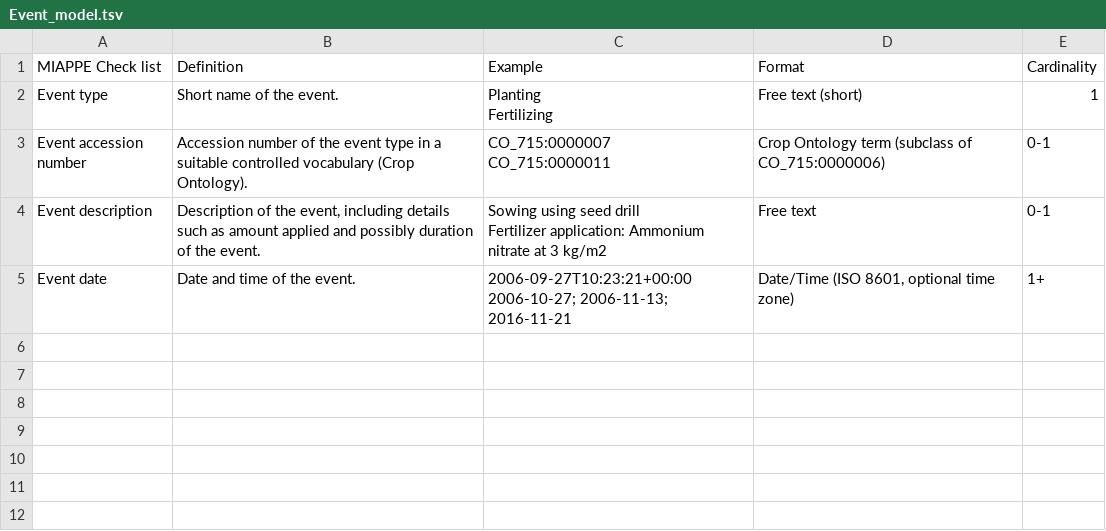
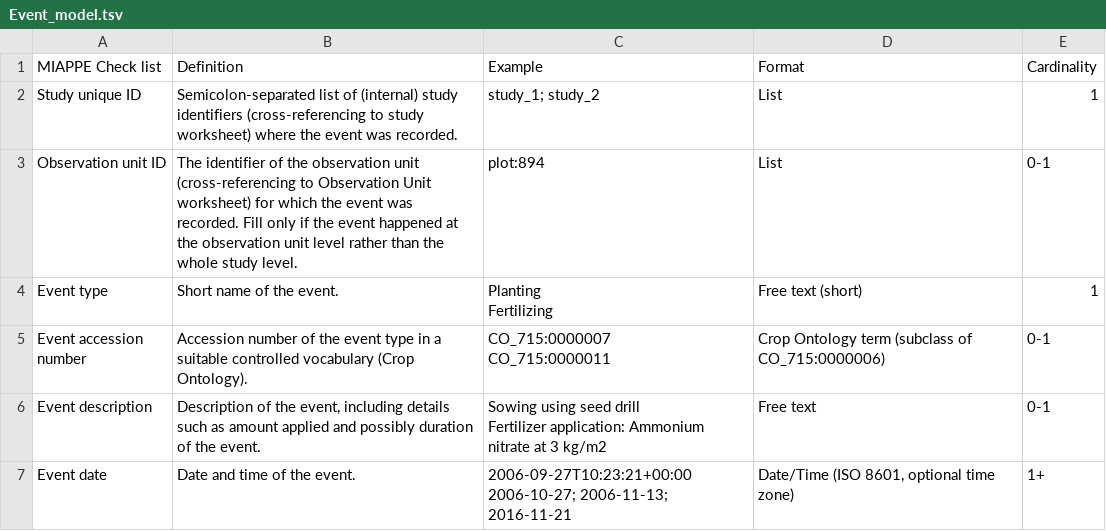
Before and after one commit to aus-plant-phenomics-network/miappe-api-backend, a TSV file: src/metadata/resource/model/Event_model.tsv, drawn as a sheet; the diff names each change by its address in the sheet, - before the commit and + after, or states it on an @@ line.

Commit message:
feat: update tsv schema based on training spreadsheet

```diff
--- a/src/metadata/resource/model/Event_model.tsv
+++ b/src/metadata/resource/model/Event_model.tsv
+row 2: Study unique ID | Semicolon-separated list of (internal) study identifiers (cross-referencing to study worksheet) where the event was recorded. | study_1; study_2 | List | 1
+row 3: Observation unit ID | The identifier of the observation unit (cross-referencing to Observation Unit worksheet) for which the event was recorded. Fill only if the event happened at the observation unit level rather than the whole study level. | plot:894 | List | 0-1
```
Also changed, not shown: src/metadata/resource/model/Environment_model.tsv, src/metadata/resource/model/Observation Unit_model.tsv, 8 other files.
